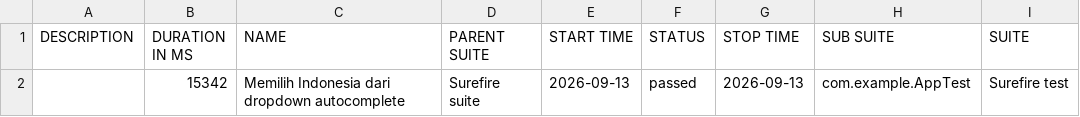
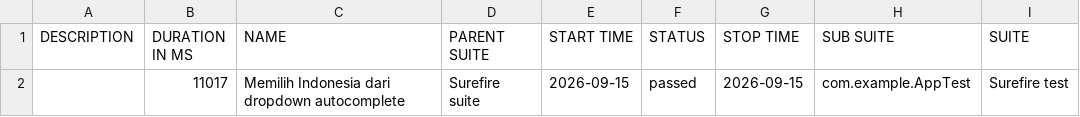
Before and after one commit to fianforza86/Automation-Fian-Test, a CSV file: data/suites.csv, drawn as a sheet; only a part is shown; the diff names each change by its address in the sheet, - before the commit and + after, or states it on an @@ line.

```diff
--- a/data/suites.csv
+++ b/data/suites.csv
-B2 (DURATION IN MS): 15342
+B2 (DURATION IN MS): 11017
-E2 (START TIME): 2026-09-13
+E2 (START TIME): 2026-09-15
-G2 (STOP TIME): 2026-09-13
+G2 (STOP TIME): 2026-09-15
```
Also changed, not shown: 16 other files.
